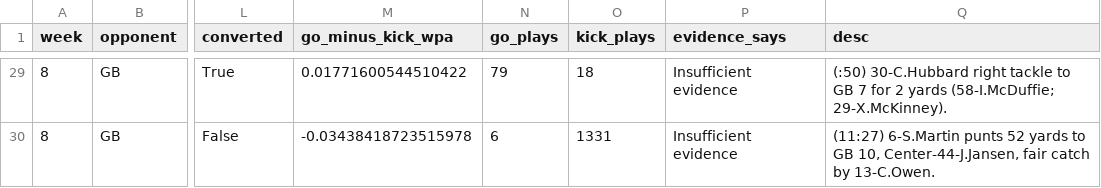
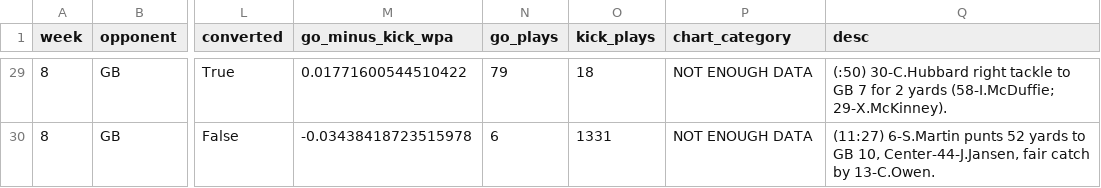
Before and after one commit to grant-jones1/NFL-model, a CSV file: analytical_summaries/02_fourth_down_underdog_hc/outputs/tables/D_car_2026_neutral_fourth_downs.csv, drawn as a sheet; only a part is shown, gaps mark what is left out; the diff covers the shown part only; the diff names each change by its address in the sheet, - before the commit and + after, or states it on an @@ line.

```diff
--- a/analytical_summaries/02_fourth_down_underdog_hc/outputs/tables/D_car_2026_neutral_fourth_downs.csv
+++ b/analytical_summaries/02_fourth_down_underdog_hc/outputs/tables/D_car_2026_neutral_fourth_downs.csv
-P1: evidence_says
+P1: chart_category
-P29:P30 (chart_category): Insufficient evidence
+P29:P30 (chart_category): NOT ENOUGH DATA
```
Also changed, not shown: 27 edited cells elsewhere in this file, analytical_summaries/02_fourth_down_underdog_hc/outputs/tables/A_car_2026_remaining_elo_projections.csv, analytical_summaries/02_fourth_down_underdog_hc/outputs/tables/A_car_2026_results.csv, 21 other files.
